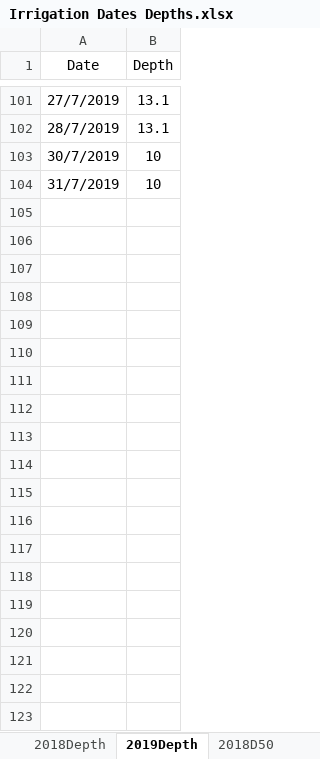
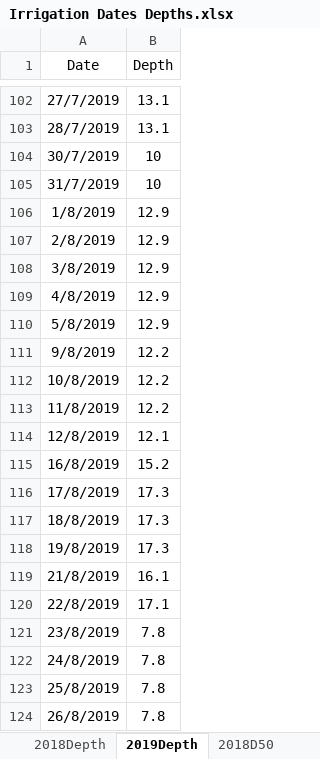
Before and after one commit to wanyuhuangyqt/Aquacrop-Guayule, an Excel workbook: Irrigation Dates Depths.xlsx, sheet 2019Depth, drawn as a sheet; only a part is shown, gaps mark what is left out; values as stored, in another font and other column widths than the file's, no borders; the diff covers the shown part only; the diff names each change by its address in the sheet, - before the commit and + after, or states it on an @@ line.

```diff
--- a/Irrigation Dates Depths.xlsx (sheet 2019Depth)
+++ b/Irrigation Dates Depths.xlsx (sheet 2019Depth)
+row 106: 1/8/2019 | 12.9
+row 107: 2/8/2019 | 12.9
+row 108: 3/8/2019 | 12.9
+row 109: 4/8/2019 | 12.9
+row 110: 5/8/2019 | 12.9
+row 111: 9/8/2019 | 12.2
+row 112: 10/8/2019 | 12.2
+row 113: 11/8/2019 | 12.2
+row 114: 12/8/2019 | 12.1
+row 115: 16/8/2019 | 15.2
+row 116: 17/8/2019 | 17.3
+row 117: 18/8/2019 | 17.3
+row 118: 19/8/2019 | 17.3
+row 119: 21/8/2019 | 16.1
+row 120: 22/8/2019 | 17.1
+row 121: 23/8/2019 | 7.8
+row 122: 24/8/2019 | 7.8
+row 123: 25/8/2019 | 7.8
+row 124: 26/8/2019 | 7.8
```
Also changed, not shown: 51 added rows and 6 edited cells elsewhere in this sheet, sheet 2019D50, sheet 2019D150.
